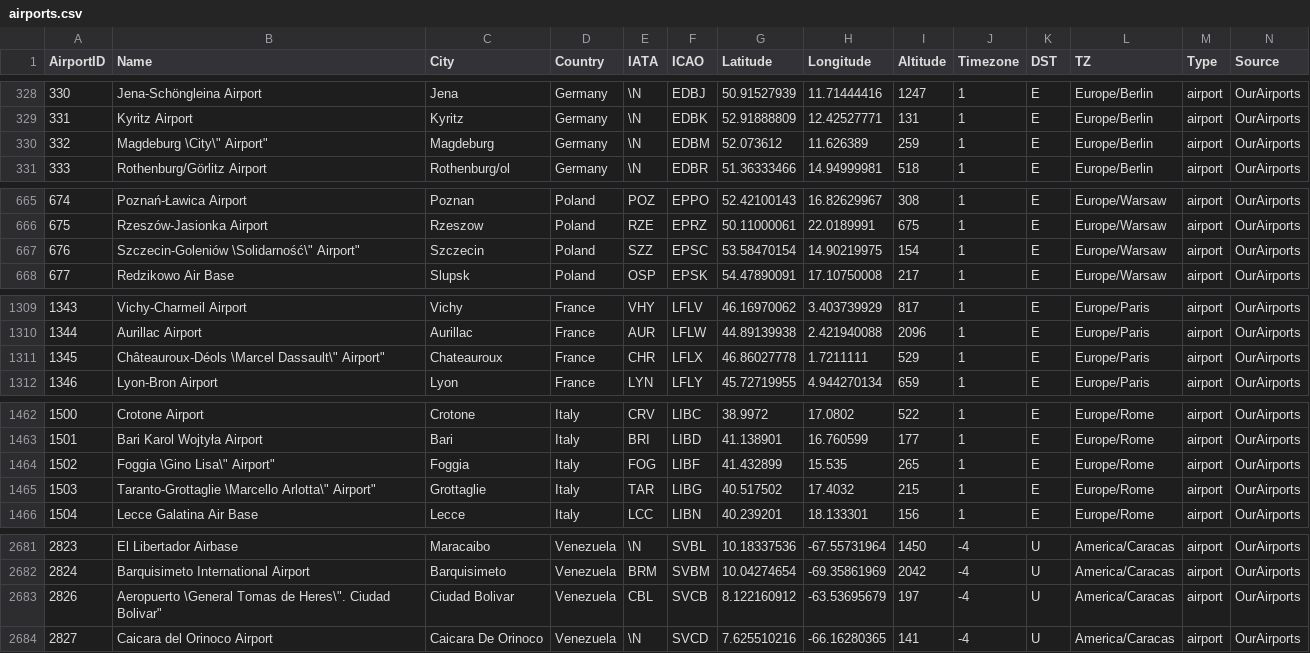
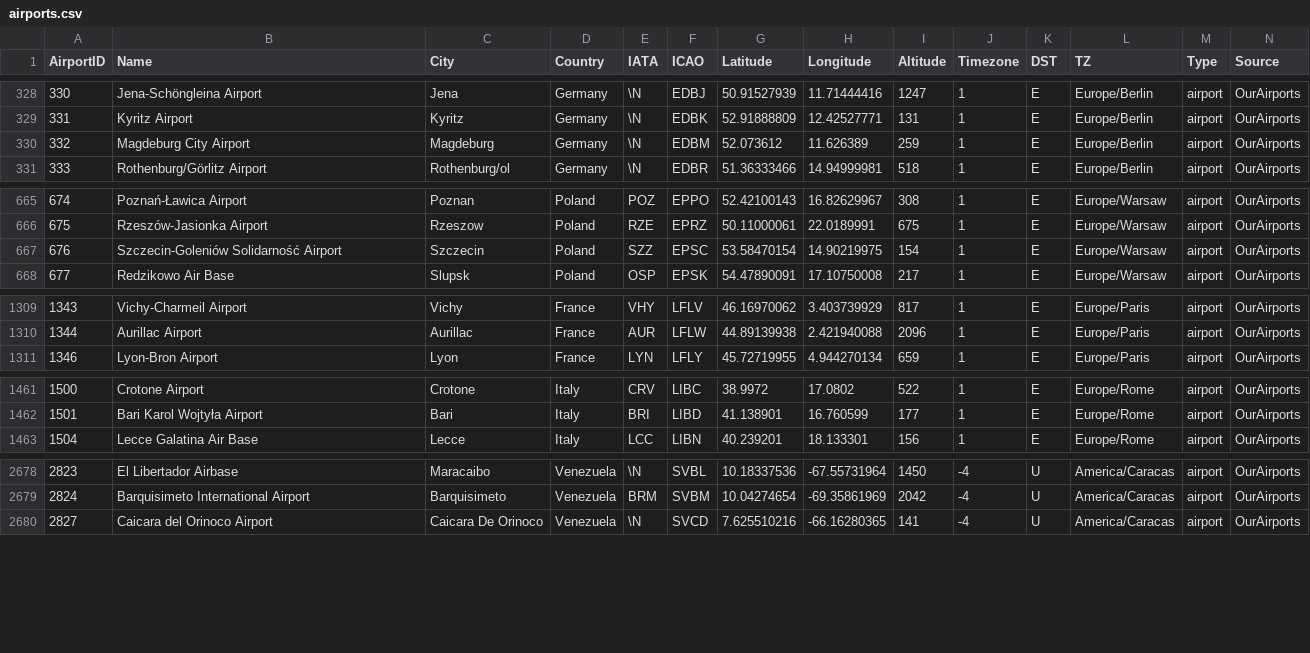
Before and after one commit to diya-thabet/NEO4j-Lab, a CSV file: neo4j dataset/airports.csv, drawn as a sheet; only a part is shown, gaps mark what is left out.

```diff
--- a/neo4j dataset/airports.csv
+++ b/neo4j dataset/airports.csv
@@ -329,3 +329,3 @@ AirportID,Name,City,Country,IATA,ICAO,Latitude,Longitude,Altitude,Timezone,DST,T
 331,Kyritz Airport,Kyritz,Germany,\N,EDBK,52.91888809,12.42527771,131,1,E,Europe/Berlin,airport,OurAirports
-332,"Magdeburg \City\"" Airport""",Magdeburg,Germany,\N,EDBM,52.073612,11.626389,259,1,E,Europe/Berlin,airport,OurAirports
+332,"Magdeburg City Airport",Magdeburg,Germany,\N,EDBM,52.073612,11.626389,259,1,E,Europe/Berlin,airport,OurAirports
 333,Rothenburg/Görlitz Airport,Rothenburg/ol,Germany,\N,EDBR,51.36333466,14.94999981,518,1,E,Europe/Berlin,airport,OurAirports
@@ -666,3 +666,3 @@ AirportID,Name,City,Country,IATA,ICAO,Latitude,Longitude,Altitude,Timezone,DST,T
 675,Rzeszów-Jasionka Airport,Rzeszow,Poland,RZE,EPRZ,50.11000061,22.0189991,675,1,E,Europe/Warsaw,airport,OurAirports
-676,"Szczecin-Goleniów \Solidarność\"" Airport""",Szczecin,Poland,SZZ,EPSC,53.58470154,14.90219975,154,1,E,Europe/Warsaw,airport,OurAirports
+676,"Szczecin-Goleniów Solidarność Airport",Szczecin,Poland,SZZ,EPSC,53.58470154,14.90219975,154,1,E,Europe/Warsaw,airport,OurAirports
 677,Redzikowo Air Base,Slupsk,Poland,OSP,EPSK,54.47890091,17.10750008,217,1,E,Europe/Warsaw,airport,OurAirports
@@ -1310,3 +1310,2 @@ AirportID,Name,City,Country,IATA,ICAO,Latitude,Longitude,Altitude,Timezone,DST,T
 1344,Aurillac Airport,Aurillac,France,AUR,LFLW,44.89139938,2.421940088,2096,1,E,Europe/Paris,airport,OurAirports
-1345,"Châteauroux-Déols \Marcel Dassault\"" Airport""",Chateauroux,France,CHR,LFLX,46.86027778,1.7211111,529,1,E,Europe/Paris,airport,OurAirports
 1346,Lyon-Bron Airport,Lyon,France,LYN,LFLY,45.72719955,4.944270134,659,1,E,Europe/Paris,airport,OurAirports
@@ -1463,4 +1462,2 @@ AirportID,Name,City,Country,IATA,ICAO,Latitude,Longitude,Altitude,Timezone,DST,T
 1501,Bari Karol Wojtyła Airport,Bari,Italy,BRI,LIBD,41.138901,16.760599,177,1,E,Europe/Rome,airport,OurAirports
-1502,"Foggia \Gino Lisa\"" Airport""",Foggia,Italy,FOG,LIBF,41.432899,15.535,265,1,E,Europe/Rome,airport,OurAirports
-1503,"Taranto-Grottaglie \Marcello Arlotta\"" Airport""",Grottaglie,Italy,TAR,LIBG,40.517502,17.4032,215,1,E,Europe/Rome,airport,OurAirports
 1504,Lecce Galatina Air Base,Lecce,Italy,LCC,LIBN,40.239201,18.133301,156,1,E,Europe/Rome,airport,OurAirports
@@ -2682,3 +2679,2 @@ AirportID,Name,City,Country,IATA,ICAO,Latitude,Longitude,Altitude,Timezone,DST,T
 2824,Barquisimeto International Airport,Barquisimeto,Venezuela,BRM,SVBM,10.04274654,-69.35861969,2042,-4,U,America/Caracas,airport,OurAirports
-2826,"Aeropuerto \General Tomas de Heres\"". Ciudad Bolivar""",Ciudad Bolivar,Venezuela,CBL,SVCB,8.122160912,-63.53695679,197,-4,U,America/Caracas,airport,OurAirports
 2827,Caicara del Orinoco Airport,Caicara De Orinoco,Venezuela,\N,SVCD,7.625510216,-66.16280365,141,-4,U,America/Caracas,airport,OurAirports
```
Also changed, not shown: 1 other file.
